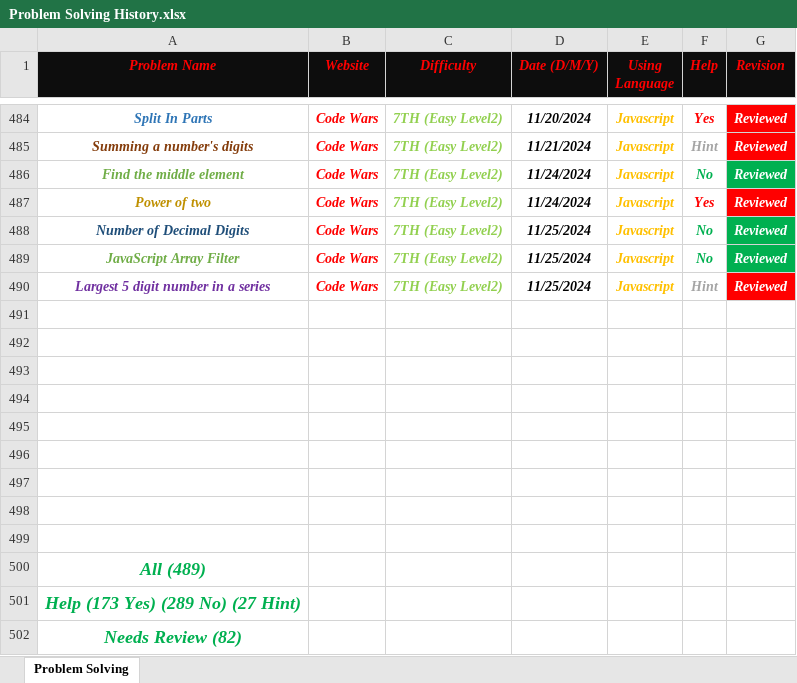
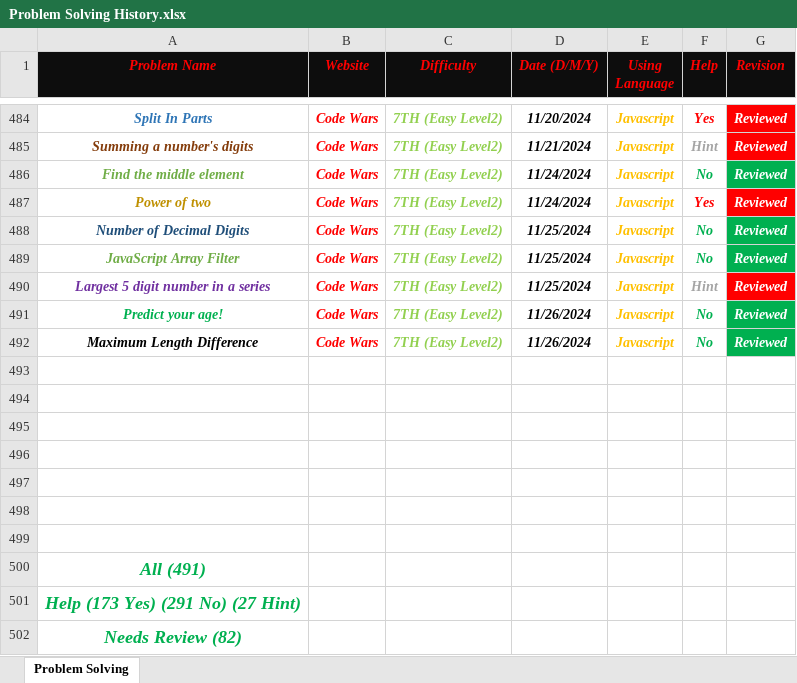
Before and after one commit to Marawan-Saqr/Problem-Solving, an Excel workbook: Problem Solving History.xlsx, sheet Problem Solving, drawn as a sheet; only a part is shown, gaps mark what is left out; values as stored, in another font and other column widths than the file's, no borders; removed rows and columns are numbered as before the commit, all else as after; the diff names each change by its address in the sheet, - before the commit and + after, or states it on an @@ line.

```diff
--- a/Problem Solving History.xlsx (sheet Problem Solving)
+++ b/Problem Solving History.xlsx (sheet Problem Solving)
+row 491: Predict your age! | Code Wars | 7TH (Easy Level2) | 11/26/2024 | Javascript | No | Reviewed
+row 492: Maximum Length Difference | Code Wars | 7TH (Easy Level2) | 11/26/2024 | Javascript | No | Reviewed
-row 498: (empty)
-row 499: (empty)
-A500 (Problem Name): All (489)
+A500 (Problem Name): All (491)
-A501 (Problem Name): Help (173 Yes) (289 No) (27 Hint)
+A501 (Problem Name): Help (173 Yes) (291 No) (27 Hint)
```
Also changed, not shown: 6 other files.
